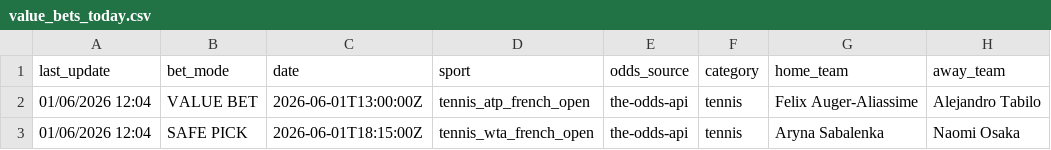
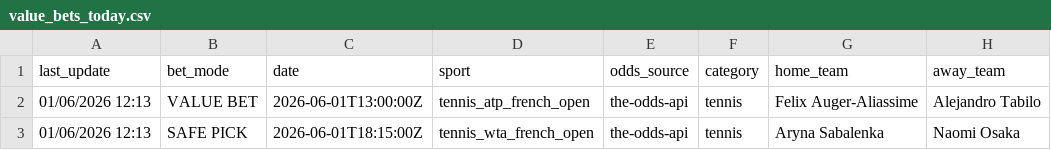
Before and after one commit to lazered543/ParisSportifs_IA_Ultime, a CSV file: data/predictions/value_bets_today.csv, drawn as a sheet; only a part is shown; the diff names each change by its address in the sheet, - before the commit and + after, or states it on an @@ line.

```diff
--- a/data/predictions/value_bets_today.csv
+++ b/data/predictions/value_bets_today.csv
-A2:A3 (last_update): 01/06/2026 12:04
+A2:A3 (last_update): 01/06/2026 12:13
```
Also changed, not shown: data/predictions/predictions_today.csv, 2 other files.
